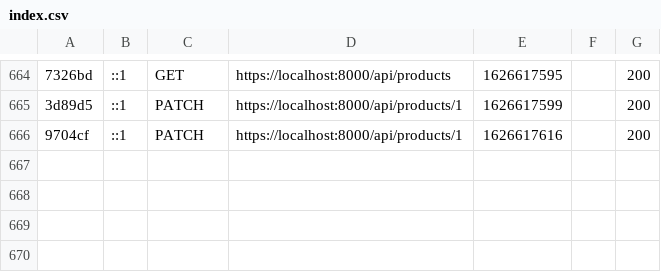
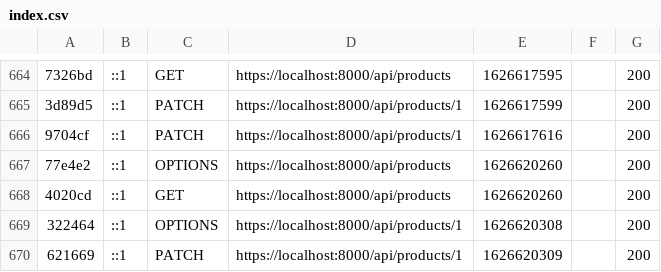
Before and after one commit to angemarchand/Ecommerce, a CSV file: server/var/cache/dev/profiler/index.csv, drawn as a sheet; only a part is shown, gaps mark what is left out; the diff names each change by its address in the sheet, - before the commit and + after, or states it on an @@ line.

```diff
--- a/server/var/cache/dev/profiler/index.csv
+++ b/server/var/cache/dev/profiler/index.csv
+row 667: 77e4e2 | ::1 | OPTIONS | https://localhost:8000/api/products | 1626620260 |  | 200
+row 668: 4020cd | ::1 | GET | https://localhost:8000/api/products | 1626620260 |  | 200
+row 669: 322464 | ::1 | OPTIONS | https://localhost:8000/api/products/1 | 1626620308 |  | 200
+row 670: 621669 | ::1 | PATCH | https://localhost:8000/api/products/1 | 1626620309 |  | 200
```
Also changed, not shown: 1 other file.
